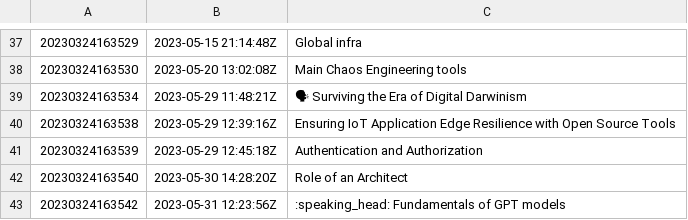
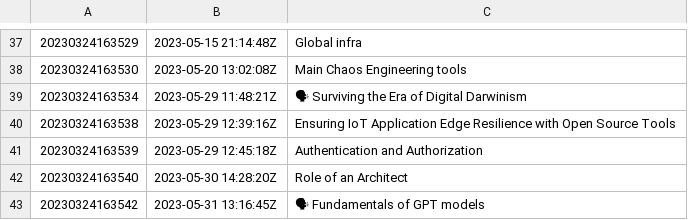
Before and after one commit to AugustasV/zet, a TSV file: dex/nodes.tsv, drawn as a sheet; only a part is shown, gaps mark what is left out; the diff names each change by its address in the sheet, - before the commit and + after, or states it on an @@ line.

Commit message:
🗣️ Fundamentals of GPT models

```diff
--- a/dex/nodes.tsv
+++ b/dex/nodes.tsv
-B43: 2023-05-31 12:23:56Z
+B43: 2023-05-31 13:16:45Z
-C43: :speaking_head: Fundamentals of GPT models
+C43: 🗣 Fundamentals of GPT models
```
Also changed, not shown: 3 other files.
